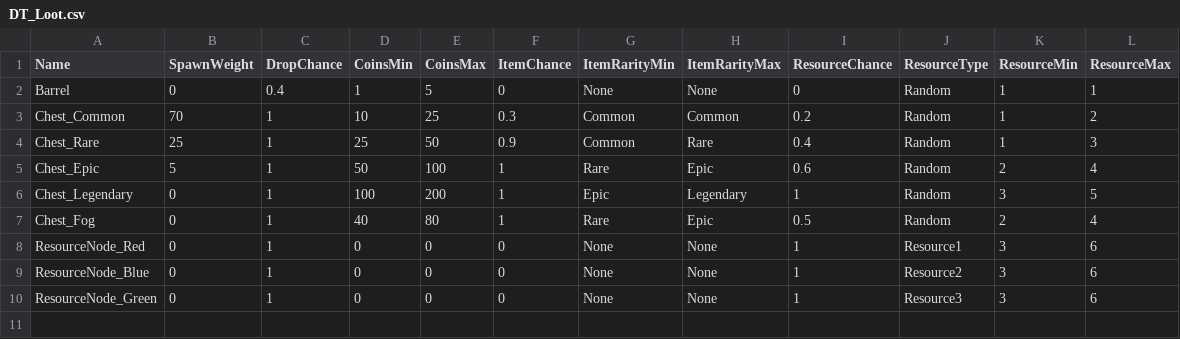
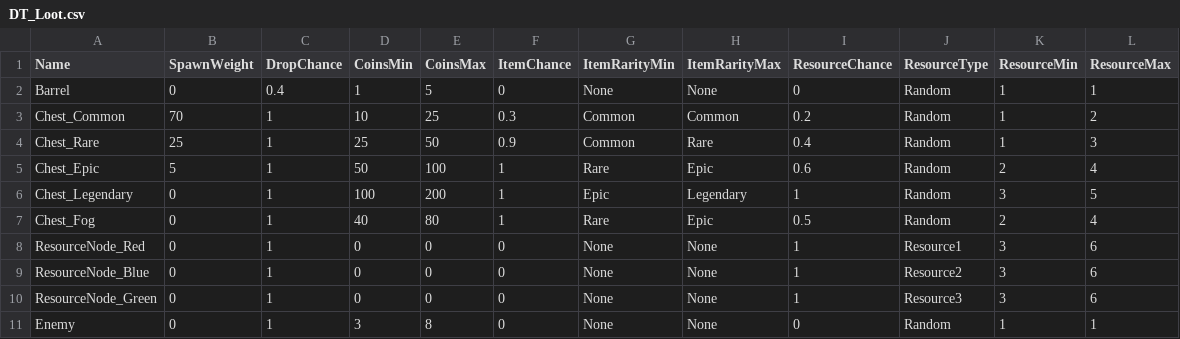
Before and after one commit to Bokiczownik/gametest, a CSV file: Content/Data/Loot/DT_Loot.csv, drawn as a sheet.

```diff
--- a/Content/Data/Loot/DT_Loot.csv
+++ b/Content/Data/Loot/DT_Loot.csv
@@ -10 +10,2 @@ ResourceNode_Blue,0,1,0,0,0,None,None,1,Resource2,3,6
 ResourceNode_Green,0,1,0,0,0,None,None,1,Resource3,3,6
+Enemy,0,1,3,8,0,None,None,0,Random,1,1
```
Also changed, not shown: 10 other files.
